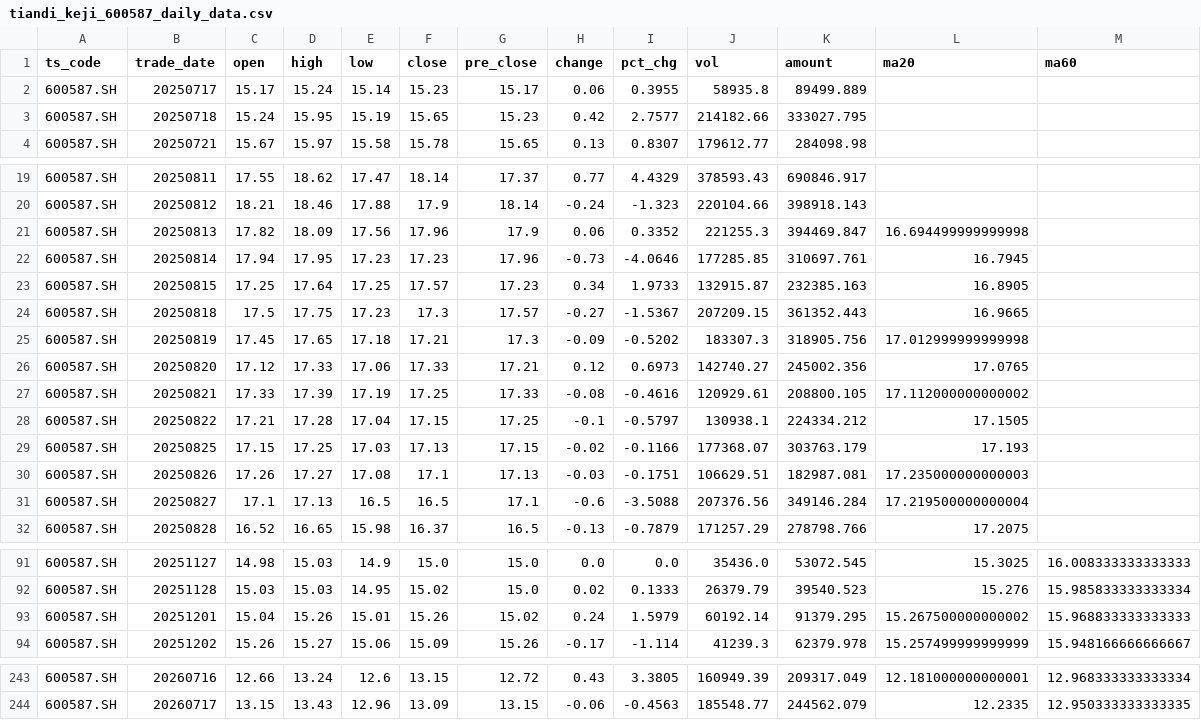
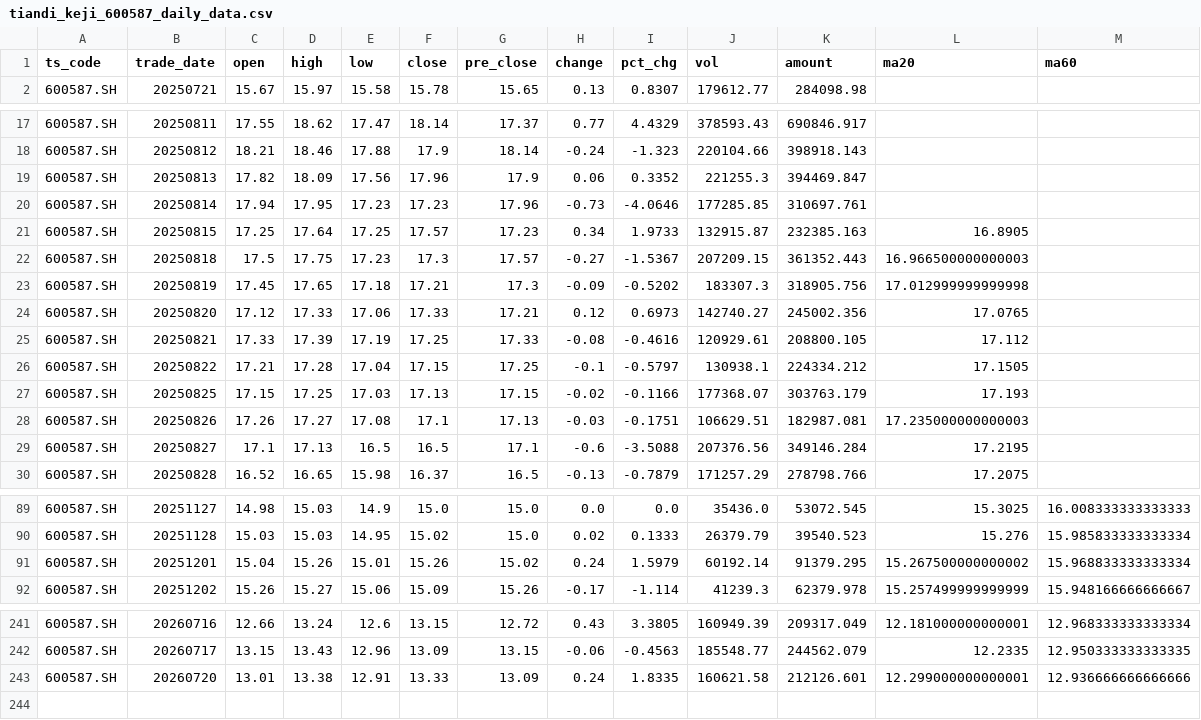
Before and after one commit to AasChief/AI-quant, a CSV file: tiandi_keji_600587_daily_data.csv, drawn as a sheet; only a part is shown, gaps mark what is left out; the diff covers the shown part only.

```diff
--- a/tiandi_keji_600587_daily_data.csv
+++ b/tiandi_keji_600587_daily_data.csv
@@ -1,4 +1,2 @@
 ts_code,trade_date,open,high,low,close,pre_close,change,pct_chg,vol,amount,ma20,ma60
-600587.SH,20250717,15.17,15.24,15.14,15.23,15.17,0.06,0.3955,58935.8,89499.889,,
-600587.SH,20250718,15.24,15.95,15.19,15.65,15.23,0.42,2.7577,214182.66,333027.795,,
 600587.SH,20250721,15.67,15.97,15.58,15.78,15.65,0.13,0.8307,179612.77,284098.98,,
@@ -20,9 +18,9 @@
 600587.SH,20250812,18.21,18.46,17.88,17.9,18.14,-0.24,-1.323,220104.66,398918.143,,
-600587.SH,20250813,17.82,18.09,17.56,17.96,17.9,0.06,0.3352,221255.3,394469.847,16.694499999999998,
-600587.SH,20250814,17.94,17.95,17.23,17.23,17.96,-0.73,-4.0646,177285.85,310697.761,16.7945,
+600587.SH,20250813,17.82,18.09,17.56,17.96,17.9,0.06,0.3352,221255.3,394469.847,,
+600587.SH,20250814,17.94,17.95,17.23,17.23,17.96,-0.73,-4.0646,177285.85,310697.761,,
 600587.SH,20250815,17.25,17.64,17.25,17.57,17.23,0.34,1.9733,132915.87,232385.163,16.8905,
-600587.SH,20250818,17.5,17.75,17.23,17.3,17.57,-0.27,-1.5367,207209.15,361352.443,16.9665,
+600587.SH,20250818,17.5,17.75,17.23,17.3,17.57,-0.27,-1.5367,207209.15,361352.443,16.966500000000003,
 600587.SH,20250819,17.45,17.65,17.18,17.21,17.3,-0.09,-0.5202,183307.3,318905.756,17.012999999999998,
 600587.SH,20250820,17.12,17.33,17.06,17.33,17.21,0.12,0.6973,142740.27,245002.356,17.0765,
-600587.SH,20250821,17.33,17.39,17.19,17.25,17.33,-0.08,-0.4616,120929.61,208800.105,17.112000000000002,
+600587.SH,20250821,17.33,17.39,17.19,17.25,17.33,-0.08,-0.4616,120929.61,208800.105,17.112,
 600587.SH,20250822,17.21,17.28,17.04,17.15,17.25,-0.1,-0.5797,130938.1,224334.212,17.1505,
@@ -30,3 +28,3 @@
 600587.SH,20250826,17.26,17.27,17.08,17.1,17.13,-0.03,-0.1751,106629.51,182987.081,17.235000000000003,
-600587.SH,20250827,17.1,17.13,16.5,16.5,17.1,-0.6,-3.5088,207376.56,349146.284,17.219500000000004,
+600587.SH,20250827,17.1,17.13,16.5,16.5,17.1,-0.6,-3.5088,207376.56,349146.284,17.2195,
 600587.SH,20250828,16.52,16.65,15.98,16.37,16.5,-0.13,-0.7879,171257.29,278798.766,17.2075,
@@ -92,3 +90,3 @@
 600587.SH,20251128,15.03,15.03,14.95,15.02,15.0,0.02,0.1333,26379.79,39540.523,15.276,15.985833333333334
-600587.SH,20251201,15.04,15.26,15.01,15.26,15.02,0.24,1.5979,60192.14,91379.295,15.267500000000002,15.968833333333333
+600587.SH,20251201,15.04,15.26,15.01,15.26,15.02,0.24,1.5979,60192.14,91379.295,15.267500000000002,15.968833333333334
 600587.SH,20251202,15.26,15.27,15.06,15.09,15.26,-0.17,-1.114,41239.3,62379.978,15.257499999999999,15.948166666666667
@@ -244 +242,2 @@
 600587.SH,20260717,13.15,13.43,12.96,13.09,13.15,-0.06,-0.4563,185548.77,244562.079,12.2335,12.950333333333335
+600587.SH,20260720,13.01,13.38,12.91,13.33,13.09,0.24,1.8335,160621.58,212126.601,12.299000000000001,12.936666666666666
```
Also changed, not shown: 4 edited cells elsewhere in this file, 中船特气_688146_daily_data.csv, 平安银行_000001_daily_data.csv, 1 other file.
